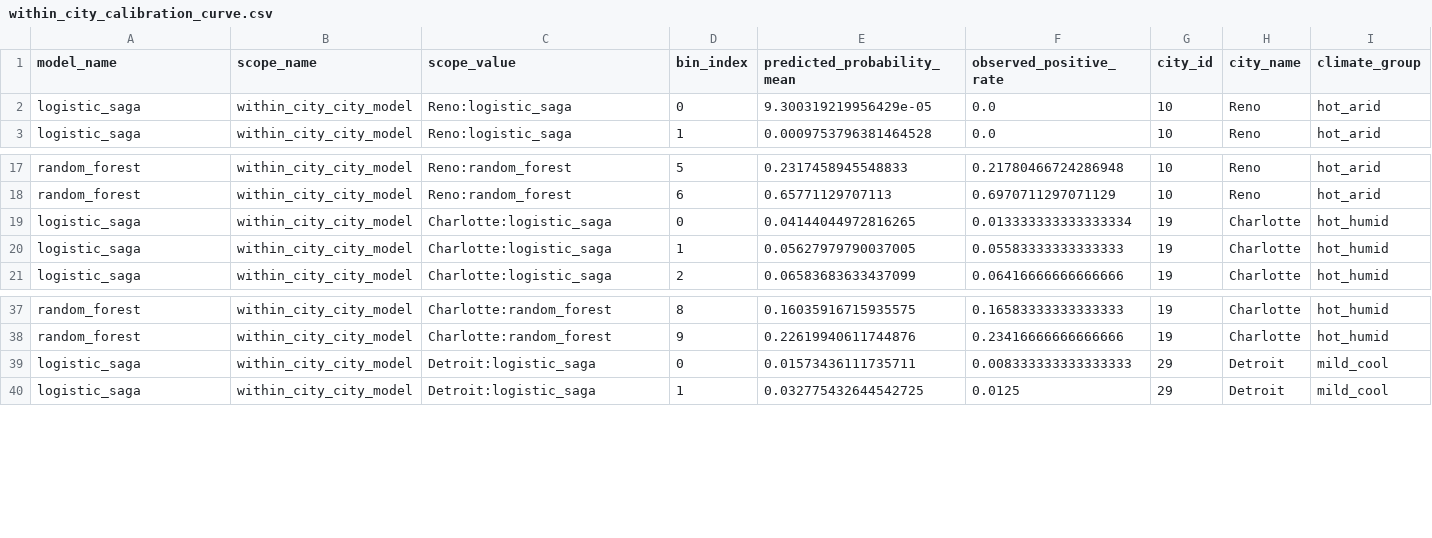
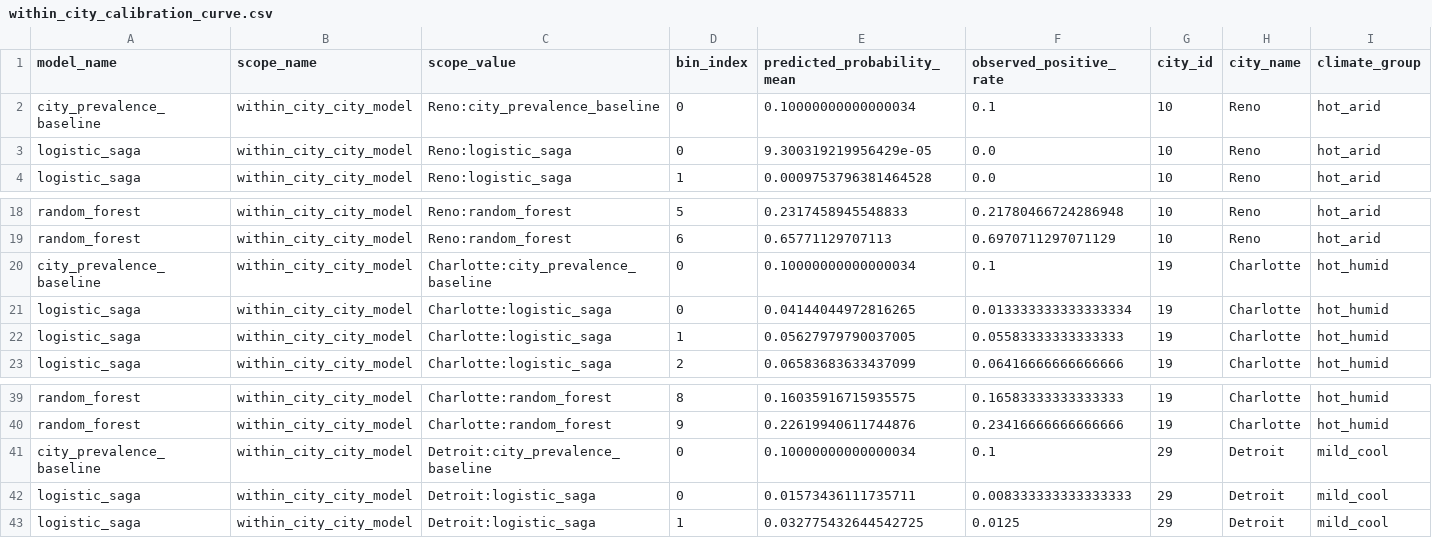
Before and after one commit to goldember12-alt/urban-heat-mapping-dataset, a CSV file: outputs/modeling/supplemental/within_city/tables/within_city_calibration_curve.csv, drawn as a sheet; only a part is shown, gaps mark what is left out; the diff names each change by its address in the sheet, - before the commit and + after, or states it on an @@ line.

```diff
--- a/outputs/modeling/supplemental/within_city/tables/within_city_calibration_curve.csv
+++ b/outputs/modeling/supplemental/within_city/tables/within_city_calibration_curve.csv
+row 2: city_prevalence_baseline | within_city_city_model | Reno:city_prevalence_baseline | 0 | 0.10000000000000034 | 0.1 | 10 | Reno | hot_arid
+row 20: city_prevalence_baseline | within_city_city_model | Charlotte:city_prevalence_baseline | 0 | 0.10000000000000034 | 0.1 | 19 | Charlotte | hot_humid
+row 41: city_prevalence_baseline | within_city_city_model | Detroit:city_prevalence_baseline | 0 | 0.10000000000000034 | 0.1 | 29 | Detroit | mild_cool
```
Also changed, not shown: outputs/modeling/supplemental/within_city/tables/within_city_best_params.csv, outputs/modeling/supplemental/within_city/tables/within_city_city_model_contrast.csv, 6 other files.
